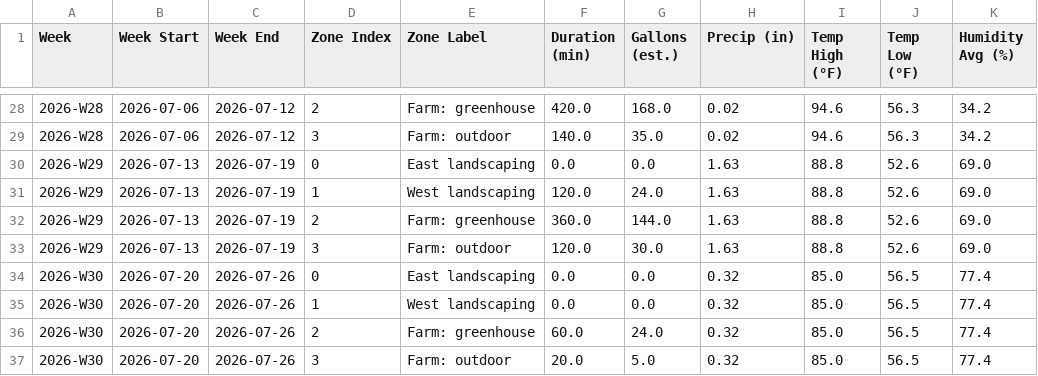
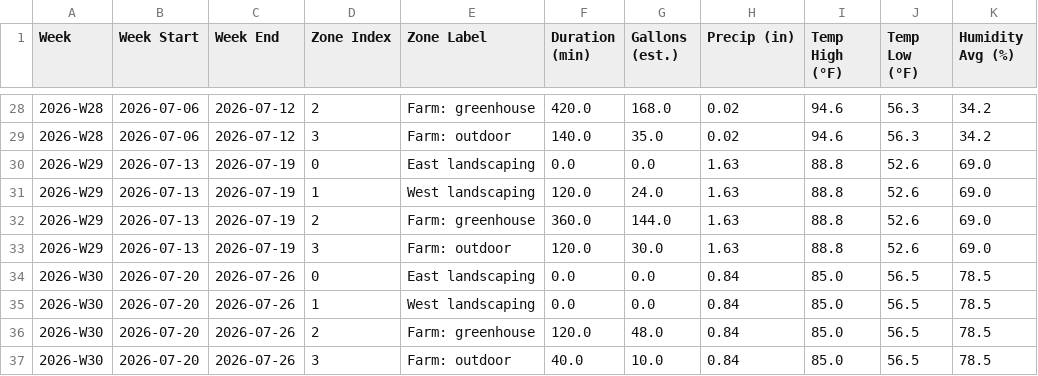
Before and after one commit to townsite-urban-farm/website, a CSV file: static/irrigation-reports/all-weeks.csv, drawn as a sheet; only a part is shown, gaps mark what is left out.

```diff
--- a/static/irrigation-reports/all-weeks.csv
+++ b/static/irrigation-reports/all-weeks.csv
@@ -33,5 +33,5 @@ Week,Week Start,Week End,Zone Index,Zone Label,Duration (min),Gallons (est.),Pre
 2026-W29,2026-07-13,2026-07-19,3,Farm: outdoor,120.0,30.0,1.63,88.8,52.6,69.0
-2026-W30,2026-07-20,2026-07-26,0,East landscaping,0.0,0.0,0.32,85.0,56.5,77.4
-2026-W30,2026-07-20,2026-07-26,1,West landscaping,0.0,0.0,0.32,85.0,56.5,77.4
-2026-W30,2026-07-20,2026-07-26,2,Farm: greenhouse,60.0,24.0,0.32,85.0,56.5,77.4
-2026-W30,2026-07-20,2026-07-26,3,Farm: outdoor,20.0,5.0,0.32,85.0,56.5,77.4
+2026-W30,2026-07-20,2026-07-26,0,East landscaping,0.0,0.0,0.84,85.0,56.5,78.5
+2026-W30,2026-07-20,2026-07-26,1,West landscaping,0.0,0.0,0.84,85.0,56.5,78.5
+2026-W30,2026-07-20,2026-07-26,2,Farm: greenhouse,120.0,48.0,0.84,85.0,56.5,78.5
+2026-W30,2026-07-20,2026-07-26,3,Farm: outdoor,40.0,10.0,0.84,85.0,56.5,78.5
```
Also changed, not shown: static/irrigation-reports/crops-all-weeks.csv, static/irrigation-reports/weekly/2026-W30-crops.csv, 2 other files.
